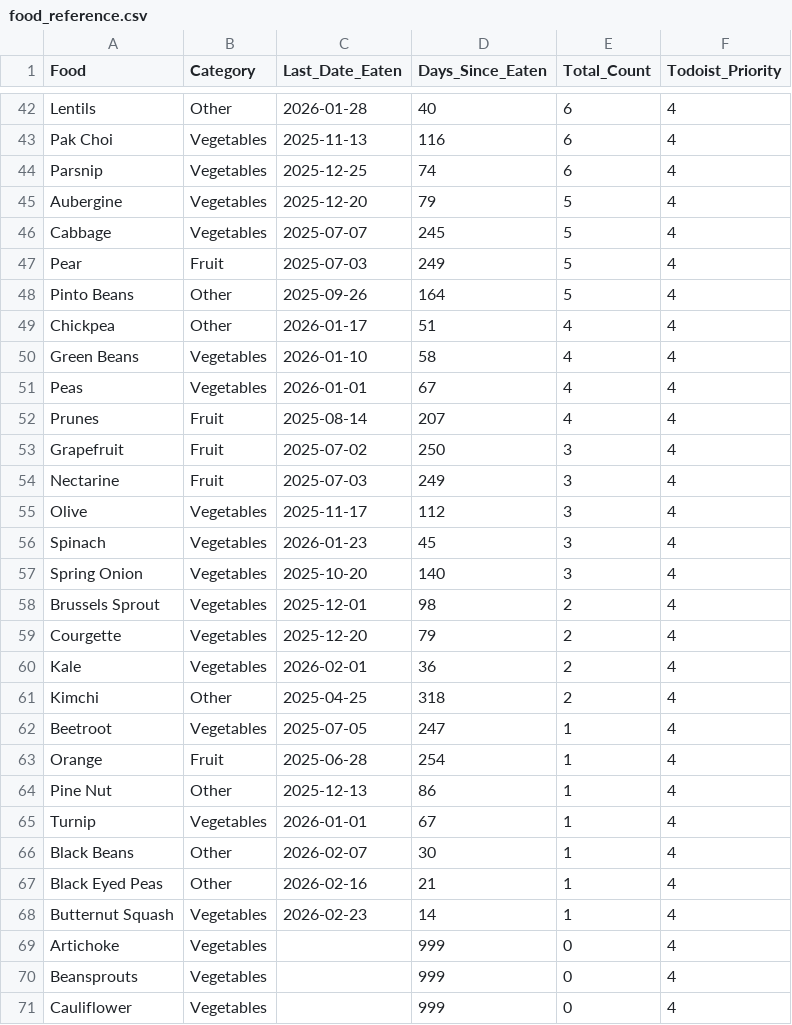
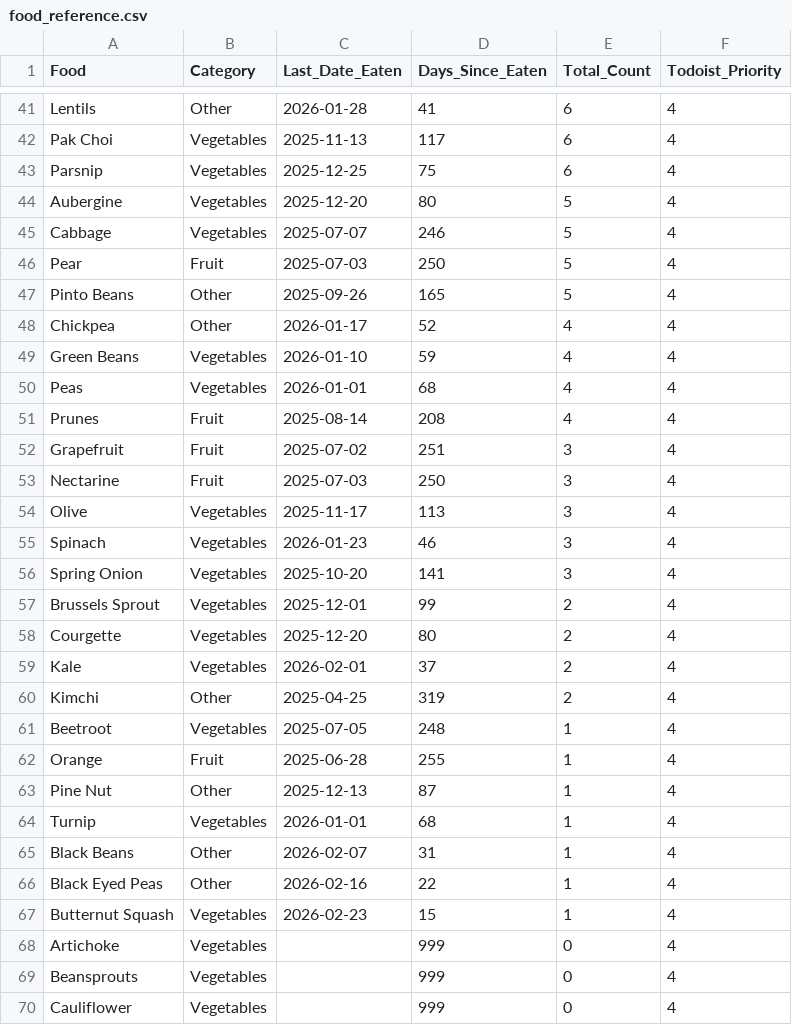
Before and after one commit to JevonDaffyd/python-food-tracker, a CSV file: food_reference.csv, drawn as a sheet; only a part is shown, gaps mark what is left out; addresses are those after the commit; the diff covers the shown part only; the diff names each change by its address in the sheet, - before the commit and + after, or states it on an @@ line.

```diff
--- a/food_reference.csv
+++ b/food_reference.csv
-D41 (Days_Since_Eaten): 40
+D41 (Days_Since_Eaten): 41
-D42 (Days_Since_Eaten): 116
+D42 (Days_Since_Eaten): 117
-D43 (Days_Since_Eaten): 74
+D43 (Days_Since_Eaten): 75
-D44 (Days_Since_Eaten): 79
+D44 (Days_Since_Eaten): 80
-D45 (Days_Since_Eaten): 245
+D45 (Days_Since_Eaten): 246
-D46 (Days_Since_Eaten): 249
+D46 (Days_Since_Eaten): 250
-D47 (Days_Since_Eaten): 164
+D47 (Days_Since_Eaten): 165
-D48 (Days_Since_Eaten): 51
+D48 (Days_Since_Eaten): 52
-D49 (Days_Since_Eaten): 58
+D49 (Days_Since_Eaten): 59
-D50 (Days_Since_Eaten): 67
+D50 (Days_Since_Eaten): 68
-D51 (Days_Since_Eaten): 207
+D51 (Days_Since_Eaten): 208
-D52 (Days_Since_Eaten): 250
+D52 (Days_Since_Eaten): 251
-D53 (Days_Since_Eaten): 249
+D53 (Days_Since_Eaten): 250
-D54 (Days_Since_Eaten): 112
+D54 (Days_Since_Eaten): 113
-D55 (Days_Since_Eaten): 45
+D55 (Days_Since_Eaten): 46
-D56 (Days_Since_Eaten): 140
+D56 (Days_Since_Eaten): 141
-D57 (Days_Since_Eaten): 98
+D57 (Days_Since_Eaten): 99
-D58 (Days_Since_Eaten): 79
+D58 (Days_Since_Eaten): 80
-D59 (Days_Since_Eaten): 36
+D59 (Days_Since_Eaten): 37
-D60 (Days_Since_Eaten): 318
+D60 (Days_Since_Eaten): 319
-D61 (Days_Since_Eaten): 247
+D61 (Days_Since_Eaten): 248
-D62 (Days_Since_Eaten): 254
+D62 (Days_Since_Eaten): 255
-D63 (Days_Since_Eaten): 86
+D63 (Days_Since_Eaten): 87
-D64 (Days_Since_Eaten): 67
+D64 (Days_Since_Eaten): 68
-D65 (Days_Since_Eaten): 30
+D65 (Days_Since_Eaten): 31
-D66 (Days_Since_Eaten): 21
+D66 (Days_Since_Eaten): 22
-D67 (Days_Since_Eaten): 14
+D67 (Days_Since_Eaten): 15
```
Also changed, not shown: 1 added row, 1 removed row and 42 edited cells elsewhere in this file.
